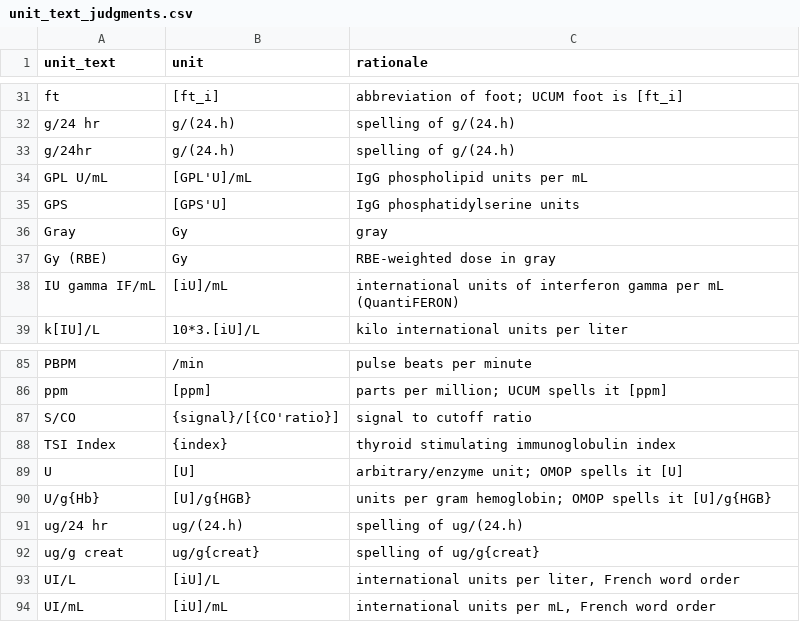
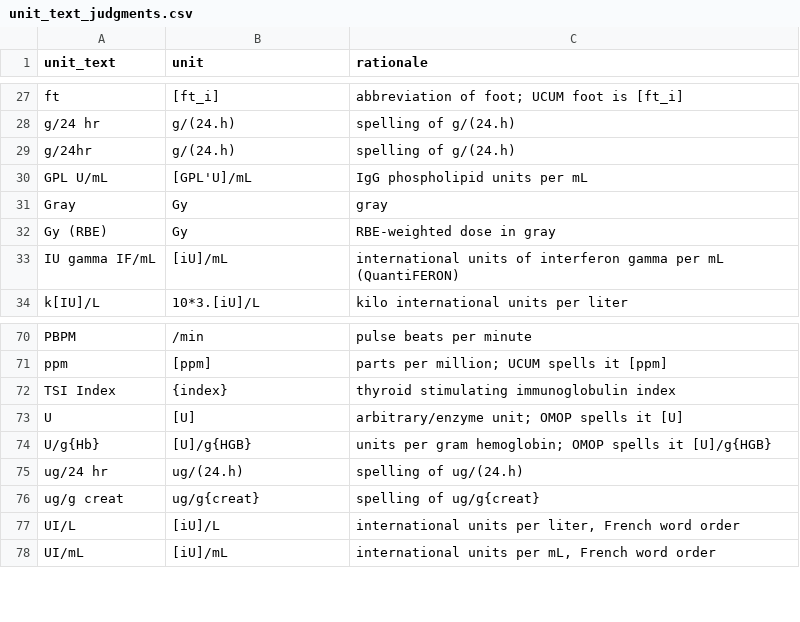
Before and after one commit to AI-READI/ai-readi_cohort_ehr_data_acquisition, a CSV file: measurement-unit-harmonization/tables/unit_text_judgments.csv, drawn as a sheet; only a part is shown, gaps mark what is left out; the diff covers the shown part only.

```diff
--- a/measurement-unit-harmonization/tables/unit_text_judgments.csv
+++ b/measurement-unit-harmonization/tables/unit_text_judgments.csv
@@ -34,3 +30,2 @@ g/24hr,g/(24.h),spelling of g/(24.h)
 GPL U/mL,[GPL'U]/mL,IgG phospholipid units per mL
-GPS,[GPS'U],IgG phosphatidylserine units
 Gray,Gy,gray
@@ -86,3 +71,2 @@ PBPM,/min,pulse beats per minute
 ppm,[ppm],parts per million; UCUM spells it [ppm]
-S/CO,{signal}/[{CO'ratio}],signal to cutoff ratio
 TSI Index,{index},thyroid stimulating immunoglobulin index
```
Also changed, not shown: 4 added rows and 20 removed rows elsewhere in this file, measurement-unit-harmonization/tables/conversions.csv, measurement-unit-harmonization/tables/unit_corrections.csv, 1 other file.
